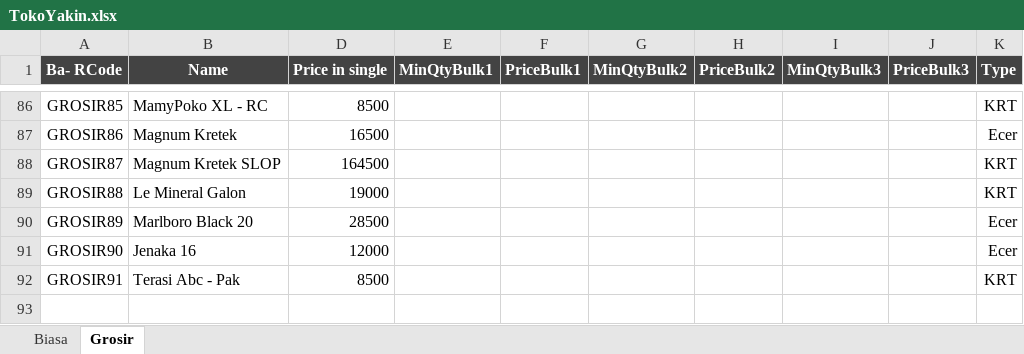
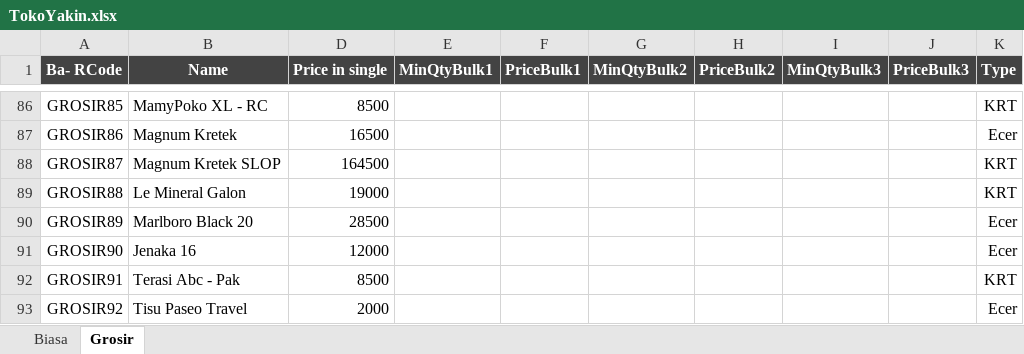
Before and after one commit to rudiath95/toko-yakin, an Excel workbook: TokoYakin.xlsx, sheet Grosir, drawn as a sheet; only a part is shown, gaps mark what is left out; values as stored, in another font and other column widths than the file's, no borders; charts and pictures and conditional formats not drawn; the diff names each change by its address in the sheet, - before the commit and + after, or states it on an @@ line.

```diff
--- a/TokoYakin.xlsx (sheet Grosir)
+++ b/TokoYakin.xlsx (sheet Grosir)
+row 93: GROSIR92 | Tisu Paseo Travel | 2000 |  |  |  |  |  |  | Ecer
```
Also changed, not shown: sheet Biasa, hidden cells.
